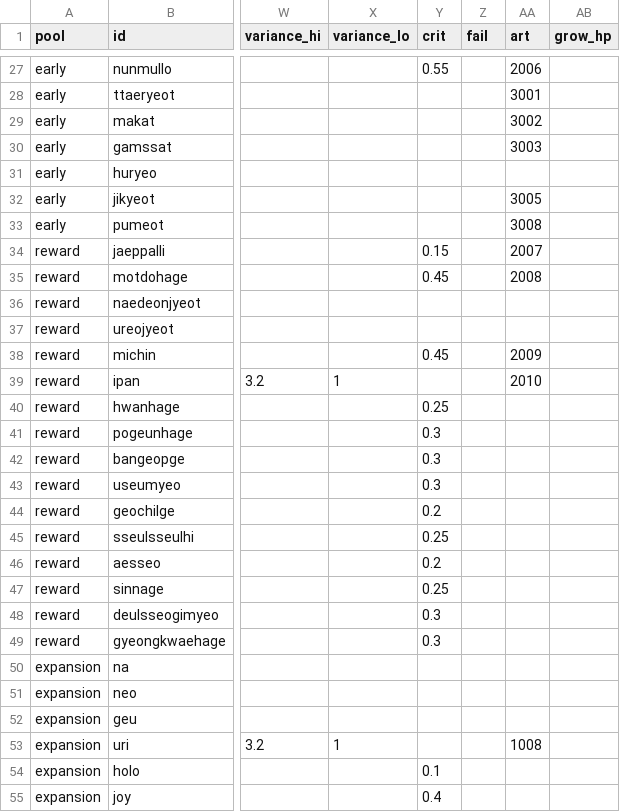
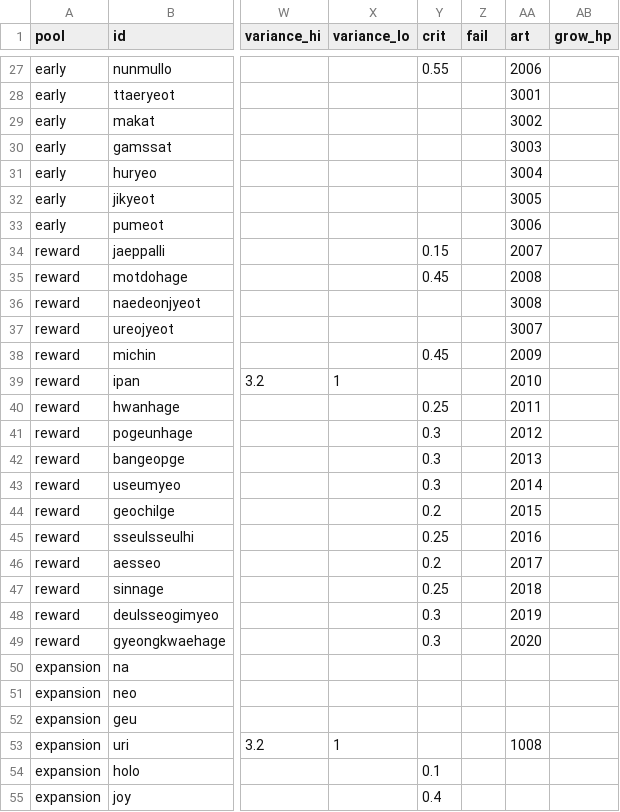
Before and after one commit to Yeop-Git/little_token, a CSV file: src/data/csv/words.csv, drawn as a sheet; only a part is shown, gaps mark what is left out; the diff covers the shown part only; the diff names each change by its address in the sheet, - before the commit and + after, or states it on an @@ line.

```diff
--- a/src/data/csv/words.csv
+++ b/src/data/csv/words.csv
-AA31 (art): (empty)
+AA31 (art): 3004
-AA33 (art): 3008
+AA33 (art): 3006
-AA36 (art): (empty)
+AA36 (art): 3008
-AA37 (art): (empty)
+AA37 (art): 3007
-AA40 (art): (empty)
+AA40 (art): 2011
-AA41 (art): (empty)
+AA41 (art): 2012
-AA42 (art): (empty)
+AA42 (art): 2013
-AA43 (art): (empty)
+AA43 (art): 2014
-AA44 (art): (empty)
+AA44 (art): 2015
-AA45 (art): (empty)
+AA45 (art): 2016
-AA46 (art): (empty)
+AA46 (art): 2017
-AA47 (art): (empty)
+AA47 (art): 2018
-AA48 (art): (empty)
+AA48 (art): 2019
-AA49 (art): (empty)
+AA49 (art): 2020
```
Also changed, not shown: 12 edited cells elsewhere in this file, 52 other files.
